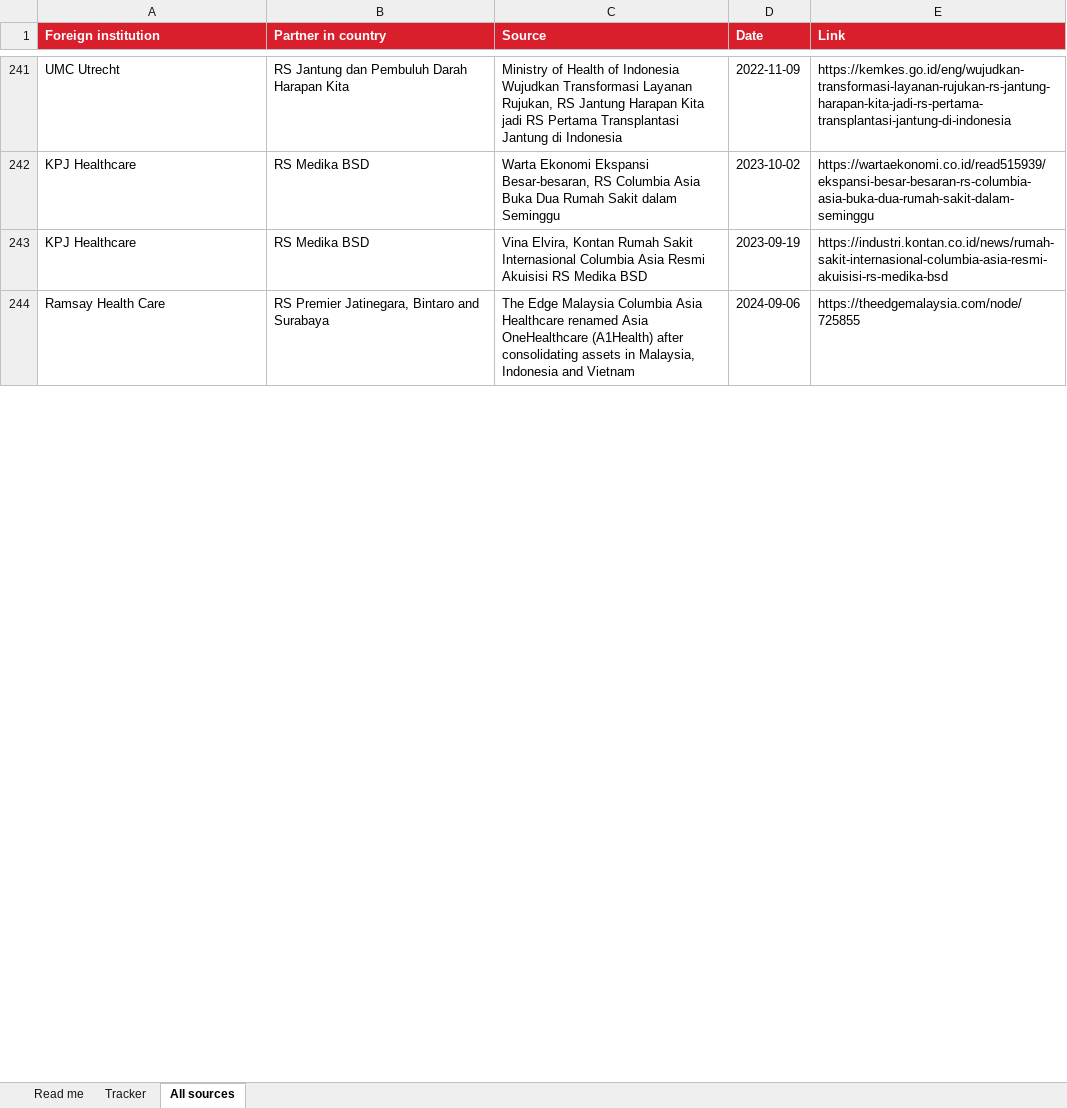
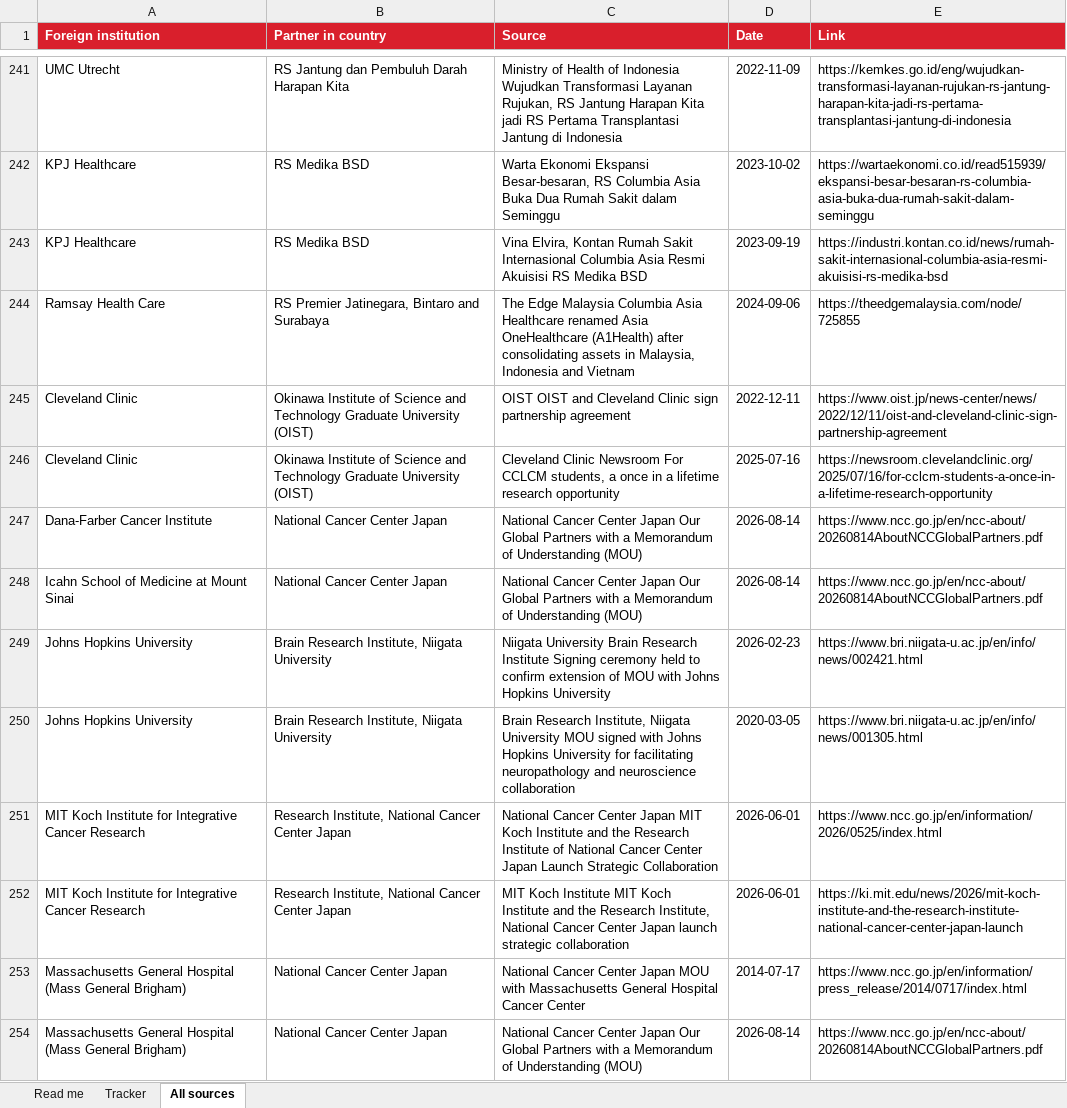
Before and after one commit to kianvargo/CedarsSinaiInternational, an Excel workbook: output/Partnerships_Tracker.xlsx, sheet All sources, drawn as a sheet; only a part is shown, gaps mark what is left out; values as stored, in another font and other column widths than the file's, no borders; the diff covers the shown part only; the diff names each change by its address in the sheet, - before the commit and + after, or states it on an @@ line.

```diff
--- a/output/Partnerships_Tracker.xlsx (sheet All sources)
+++ b/output/Partnerships_Tracker.xlsx (sheet All sources)
+row 245: Cleveland Clinic | Okinawa Institute of Science and Technology Graduate University (OIST) | OIST OIST and Cleveland Clinic sign partnership agreement | 2022-12-11 | https://www.oist.jp/news-center/news/2022/12/11/oist-and-cleveland-clinic-sign-partnership-agreement
+row 246: Cleveland Clinic | Okinawa Institute of Science and Technology Graduate University (OIST) | Cleveland Clinic Newsroom For CCLCM students, a once in a lifetime research opportunity | 2025-07-16 | https://newsroom.clevelandclinic.org/2025/07/16/for-cclcm-students-a-once-in-a-lifetime-research-opportunity
+row 247: Dana-Farber Cancer Institute | National Cancer Center Japan | National Cancer Center Japan Our Global Partners with a Memorandum of Understanding (MOU) | 2026-08-14 | https://www.ncc.go.jp/en/ncc-about/20260814AboutNCCGlobalPartners.pdf
+row 248: Icahn School of Medicine at Mount Sinai | National Cancer Center Japan | National Cancer Center Japan Our Global Partners with a Memorandum of Understanding (MOU) | 2026-08-14 | https://www.ncc.go.jp/en/ncc-about/20260814AboutNCCGlobalPartners.pdf
+row 249: Johns Hopkins University | Brain Research Institute, Niigata University | Niigata University Brain Research Institute Signing ceremony held to confirm extension of MOU with Johns Hopkins University | 2026-02-23 | https://www.bri.niigata-u.ac.jp/en/info/news/002421.html
+row 250: Johns Hopkins University | Brain Research Institute, Niigata University | Brain Research Institute, Niigata University MOU signed with Johns Hopkins University for facilitating neuropathology and neuroscience collaboration | 2020-03-05 | https://www.bri.niigata-u.ac.jp/en/info/news/001305.html
+row 251: MIT Koch Institute for Integrative Cancer Research | Research Institute, National Cancer Center Japan | National Cancer Center Japan MIT Koch Institute and the Research Institute of National Cancer Center Japan Launch Strategic Collaboration | 2026-06-01 | https://www.ncc.go.jp/en/information/2026/0525/index.html
+row 252: MIT Koch Institute for Integrative Cancer Research | Research Institute, National Cancer Center Japan | MIT Koch Institute MIT Koch Institute and the Research Institute, National Cancer Center Japan launch strategic collaboration | 2026-06-01 | https://ki.mit.edu/news/2026/mit-koch-institute-and-the-research-institute-national-cancer-center-japan-launch
+row 253: Massachusetts General Hospital (Mass General Brigham) | National Cancer Center Japan | National Cancer Center Japan MOU with Massachusetts General Hospital Cancer Center | 2014-07-17 | https://www.ncc.go.jp/en/information/press_release/2014/0717/index.html
+row 254: Massachusetts General Hospital (Mass General Brigham) | National Cancer Center Japan | National Cancer Center Japan Our Global Partners with a Memorandum of Understanding (MOU) | 2026-08-14 | https://www.ncc.go.jp/en/ncc-about/20260814AboutNCCGlobalPartners.pdf
```
Also changed, not shown: 88 added rows elsewhere in this sheet, sheet Tracker, sheet Read me, 9 other files.
